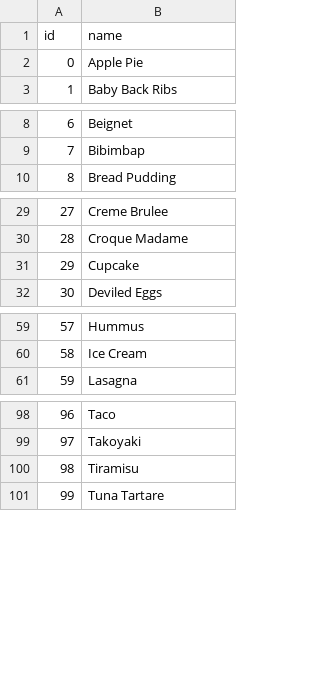
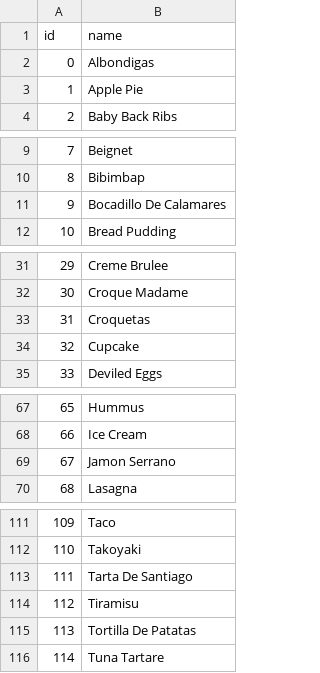
Before and after one commit to edu1010/CaloriesSnap, a CSV file: assets/models/food_classifier_labels.csv, drawn as a sheet; only a part is shown, gaps mark what is left out; addresses are those after the commit; the diff covers the shown part only; the diff names each change by its address in the sheet, - before the commit and + after, or states it on an @@ line.

```diff
--- a/assets/models/food_classifier_labels.csv
+++ b/assets/models/food_classifier_labels.csv
+row 2: 0 | Albondigas
@@ column A (id) renumbered from row 3 down @@
+row 11: 9 | Bocadillo De Calamares
+row 33: 31 | Croquetas
+row 69: 67 | Jamon Serrano
+row 113: 111 | Tarta De Santiago
+row 115: 113 | Tortilla De Patatas
```
Also changed, not shown: 9 added rows elsewhere in this file, 37 other files.
